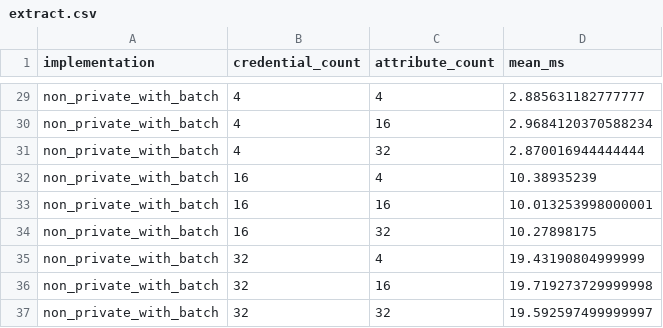
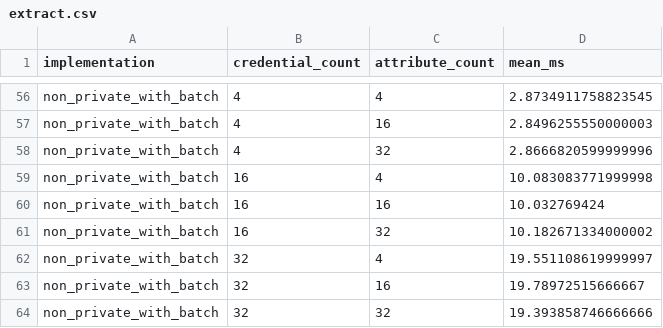
Before and after one commit to sampolgar/anonymous-credentials, a CSV file: mimc_abc/benches_analysis/extracts/extract.csv, drawn as a sheet; only a part is shown, gaps mark what is left out; addresses are those after the commit; the diff covers the shown part only; the diff names each change by its address in the sheet, - before the commit and + after, or states it on an @@ line.

```diff
--- a/mimc_abc/benches_analysis/extracts/extract.csv
+++ b/mimc_abc/benches_analysis/extracts/extract.csv
-D56 (mean_ms): 2.885631182777777
+D56 (mean_ms): 2.8734911758823545
-D57 (mean_ms): 2.9684120370588234
+D57 (mean_ms): 2.8496255550000003
-D58 (mean_ms): 2.870016944444444
+D58 (mean_ms): 2.8666820599999996
-D59 (mean_ms): 10.38935239
+D59 (mean_ms): 10.083083771999998
-D60 (mean_ms): 10.013253998000001
+D60 (mean_ms): 10.032769424
-D61 (mean_ms): 10.27898175
+D61 (mean_ms): 10.182671334000002
-D62 (mean_ms): 19.43190804999999
+D62 (mean_ms): 19.551108619999997
-D63 (mean_ms): 19.719273729999998
+D63 (mean_ms): 19.78972515666667
-D64 (mean_ms): 19.592597499999997
+D64 (mean_ms): 19.393858746666666
```
Also changed, not shown: 27 added rows and 18 edited cells elsewhere in this file, 6 other files.
